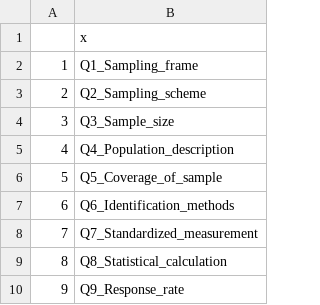
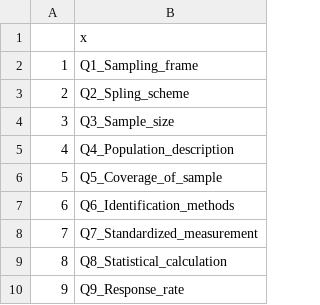
Before and after one commit to azmigueldario/SR_prevalence_NTM, a CSV file: a.csv, drawn as a sheet; the diff names each change by its address in the sheet, - before the commit and + after, or states it on an @@ line.

Commit message:
small change in a.csv

```diff
--- a/a.csv
+++ b/a.csv
-B3: Q2_Sampling_scheme
+B3: Q2_Spling_scheme
```
